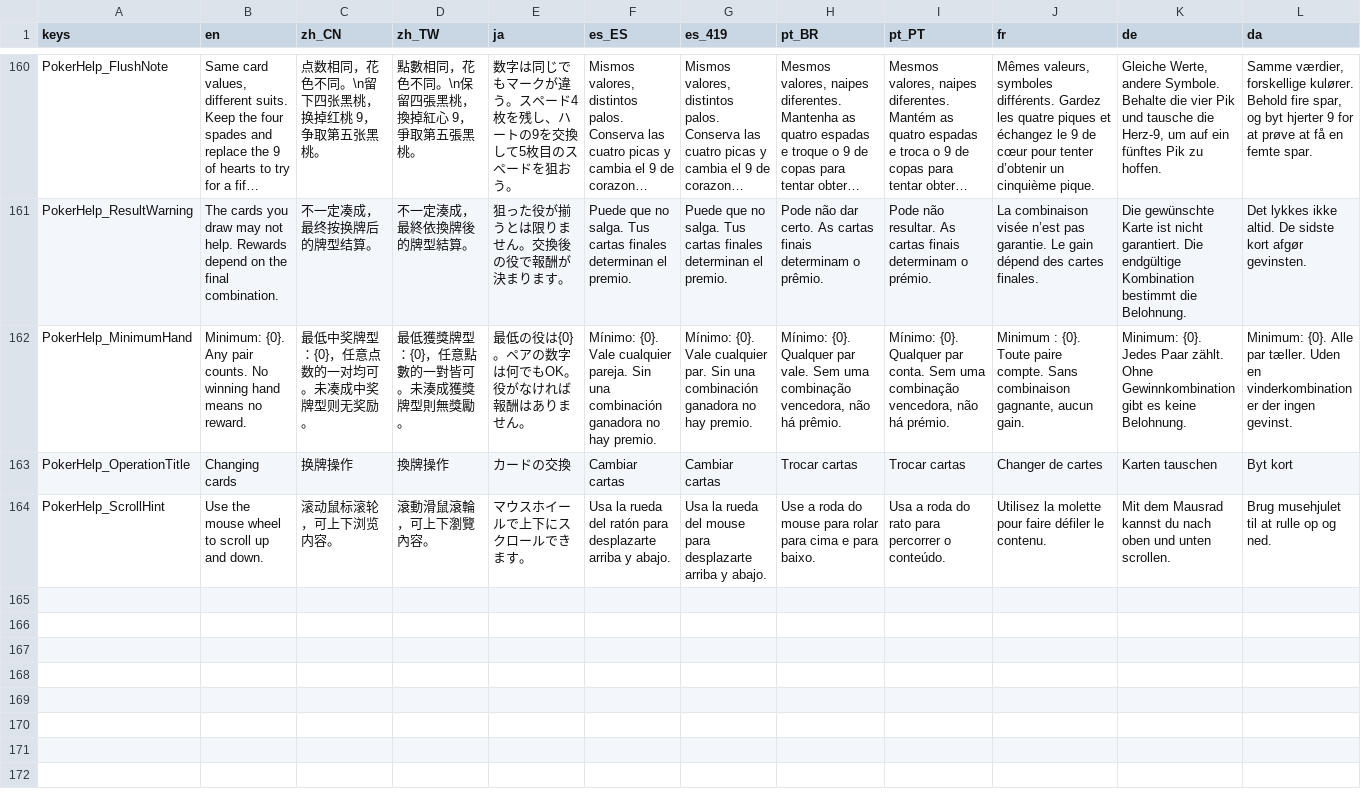
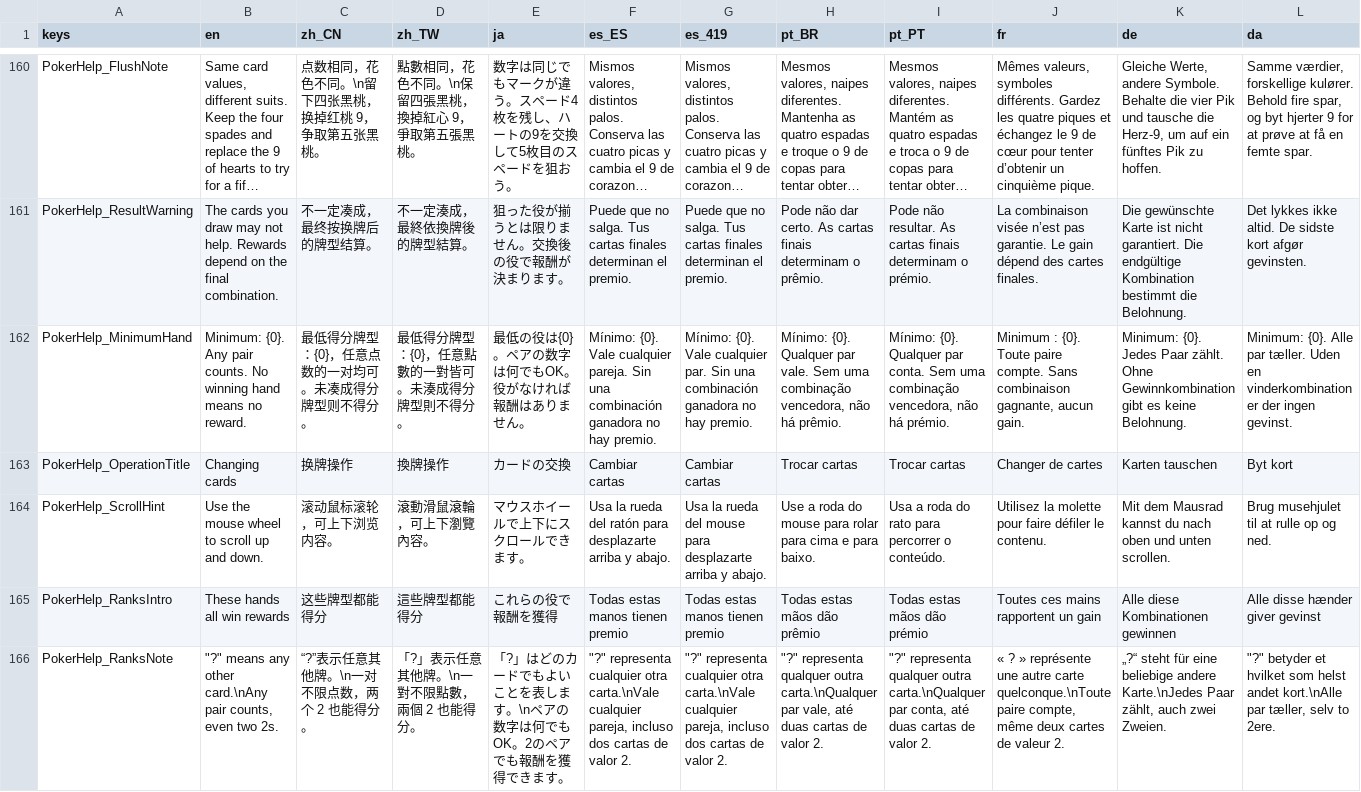
Before and after one commit to SeananTQ/lucky-dog-pub-2026, a CSV file: lucky-dog-rise/Data/Localization/LocalizationText.csv, drawn as a sheet; only a part is shown, gaps mark what is left out; long unchanged cells end in …; rows hold the shown columns only; the diff names each change by its address in the sheet, - before the commit and + after, or states it on an @@ line.

```diff
--- a/lucky-dog-rise/Data/Localization/LocalizationText.csv
+++ b/lucky-dog-rise/Data/Localization/LocalizationText.csv
-C162 (zh_CN): 最低中奖牌型：{0}，任意点数的一对均可。未凑成中奖牌型则无奖励。
+C162 (zh_CN): 最低得分牌型：{0}，任意点数的一对均可。未凑成得分牌型则不得分。
-D162 (zh_TW): 最低獲獎牌型：{0}，任意點數的一對皆可。未湊成獲獎牌型則無獎勵。
+D162 (zh_TW): 最低得分牌型：{0}，任意點數的一對皆可。未湊成得分牌型則不得分。
+row 165: PokerHelp_RanksIntro | These hands all win rewards | 这些牌型都能得分 | 這些牌型都能得分 | これらの役で報酬を獲得 | Todas estas manos tienen premio | Todas estas manos tienen premio | Todas estas mãos dão prêmio | Todas estas mãos dão prémio | Toutes ces mains rapportent un gain | Alle diese Kombinationen gewinnen | Alle disse hænder giver gevinst
+row 166: PokerHelp_RanksNote | "?" means any other card.\nAny pair counts, even two 2s. | “?”表示任意其他牌。\n一对不限点数，两个 2 也能得分。 | 「?」表示任意其他牌。\n一對不限點數，兩個 2 也能得分。 | 「?」はどのカードでもよいことを表します。\nペアの数字は何でもOK。2のペアでも報酬を獲得できます。 | "?" representa cualquier otra carta.\nVale cualquier pareja, incluso dos cartas de valor 2. | "?" representa cualquier otra carta.\nVale cualquier pareja, incluso dos cartas de valor 2. | "?" representa qualquer outra carta.\nQualquer par vale, até duas cartas de valor 2. | "?" representa qualquer outra carta.\nQualquer par conta, até duas cartas de valor 2. | « ? » représente une autre carte quelconque.\nToute paire compte, même deux cartes de valeur 2. | „?“ steht für eine beliebige andere Karte.\nJedes Paar zählt, auch zwei Zweien. | "?" betyder et hvilket som helst andet kort.\nAlle par tæller, selv to 2ere.
```
Also changed, not shown: 5 other files.
